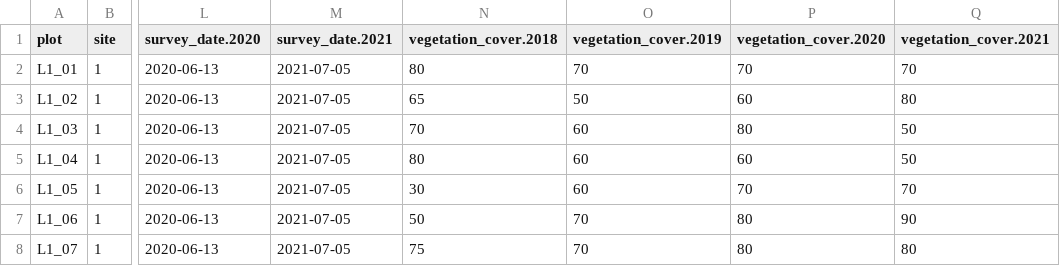
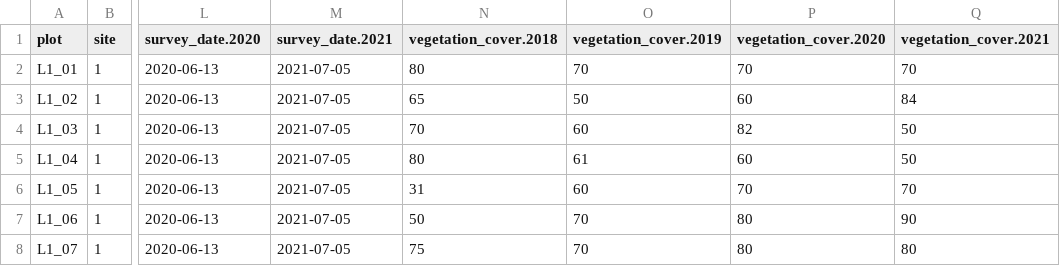
Before and after one commit to markus1bauer/CI_vegetation_surveys, a CSV file: data/data_raw_sites.csv, drawn as a sheet; only a part is shown, gaps mark what is left out; the diff names each change by its address in the sheet, - before the commit and + after, or states it on an @@ line.

Commit message:
Add faults for test in data

```diff
--- a/data/data_raw_sites.csv
+++ b/data/data_raw_sites.csv
-Q3 (vegetation_cover.2021): 80
+Q3 (vegetation_cover.2021): 84
-P4 (vegetation_cover.2020): 80
+P4 (vegetation_cover.2020): 82
-O5 (vegetation_cover.2019): 60
+O5 (vegetation_cover.2019): 61
-N6 (vegetation_cover.2018): 30
+N6 (vegetation_cover.2018): 31
```
